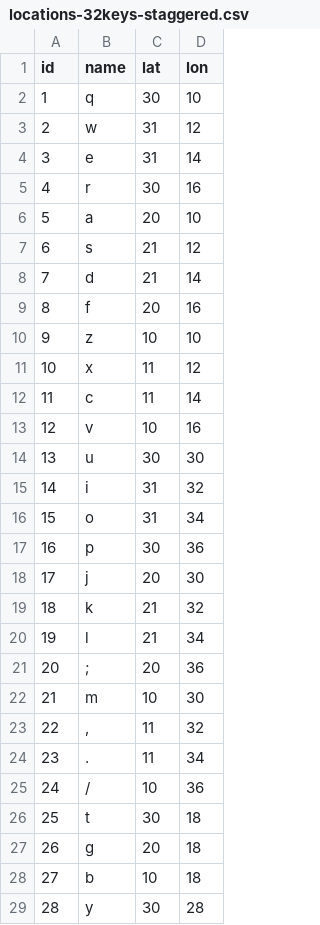
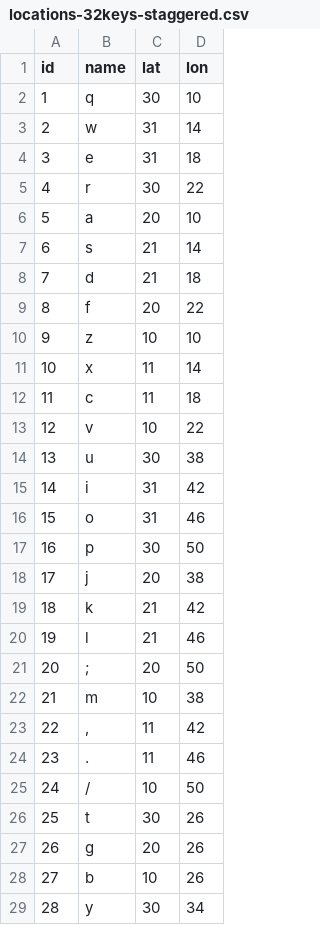
Before and after one commit to binarybottle/typing-data, a CSV file: locations-32keys-staggered.csv, drawn as a sheet; only a part is shown; the diff covers the shown part only.

Commit message:
Update locations-32keys-staggered.csv

```diff
--- a/locations-32keys-staggered.csv
+++ b/locations-32keys-staggered.csv
@@ -2,28 +2,28 @@ id,name,lat,lon
 1,  q,   30, 10
-2,  w,   31, 12
-3,  e,   31, 14
-4,  r,   30, 16
+2,  w,   31, 14
+3,  e,   31, 18
+4,  r,   30, 22
 5,  a,   20, 10
-6,  s,   21, 12
-7,  d,   21, 14
-8,  f,   20, 16
+6,  s,   21, 14
+7,  d,   21, 18
+8,  f,   20, 22
 9,  z,   10, 10
-10, x,   11, 12
-11, c,   11, 14
-12, v,   10, 16
-13, u,   30, 30
-14, i,   31, 32
-15, o,   31, 34
-16, p,   30, 36
-17, j,   20, 30
-18, k,   21, 32
-19, l,   21, 34
-20, ";", 20, 36
-21, m,   10, 30
-22, ",", 11, 32
-23, ".", 11, 34
-24, "/", 10, 36
-25, t,   30, 18
-26, g,   20, 18
-27, b,   10, 18
-28, y,   30, 28
+10, x,   11, 14
+11, c,   11, 18
+12, v,   10, 22
+13, u,   30, 38
+14, i,   31, 42
+15, o,   31, 46
+16, p,   30, 50
+17, j,   20, 38
+18, k,   21, 42
+19, l,   21, 46
+20, ";", 20, 50
+21, m,   10, 38
+22, ",", 11, 42
+23, ".", 11, 46
+24, "/", 10, 50
+25, t,   30, 26
+26, g,   20, 26
+27, b,   10, 26
+28, y,   30, 34
```
Also changed, not shown: 4 edited cells elsewhere in this file.
